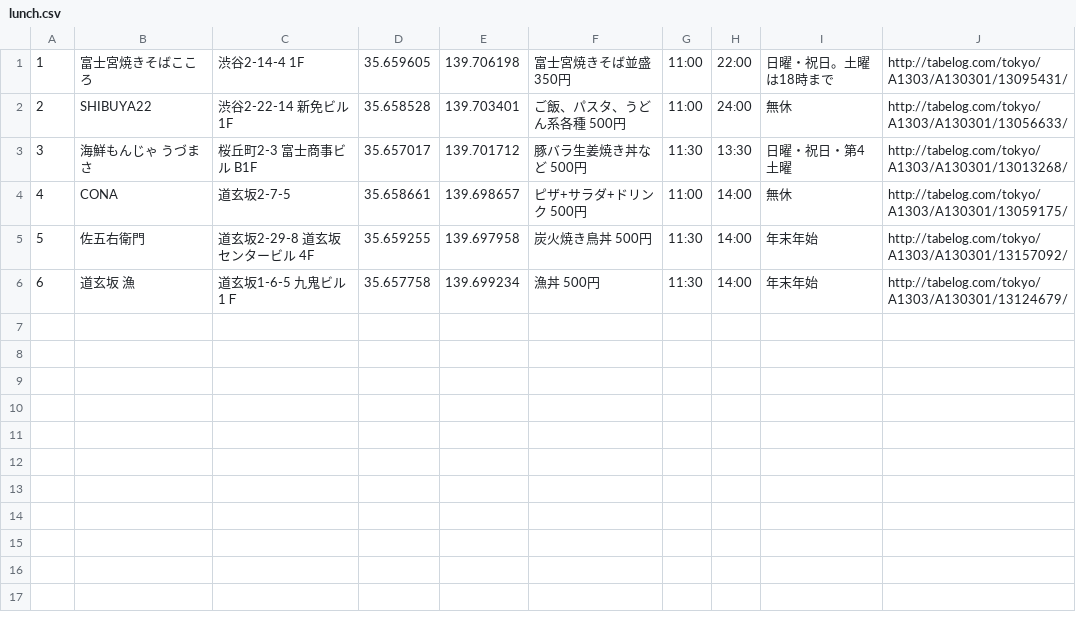
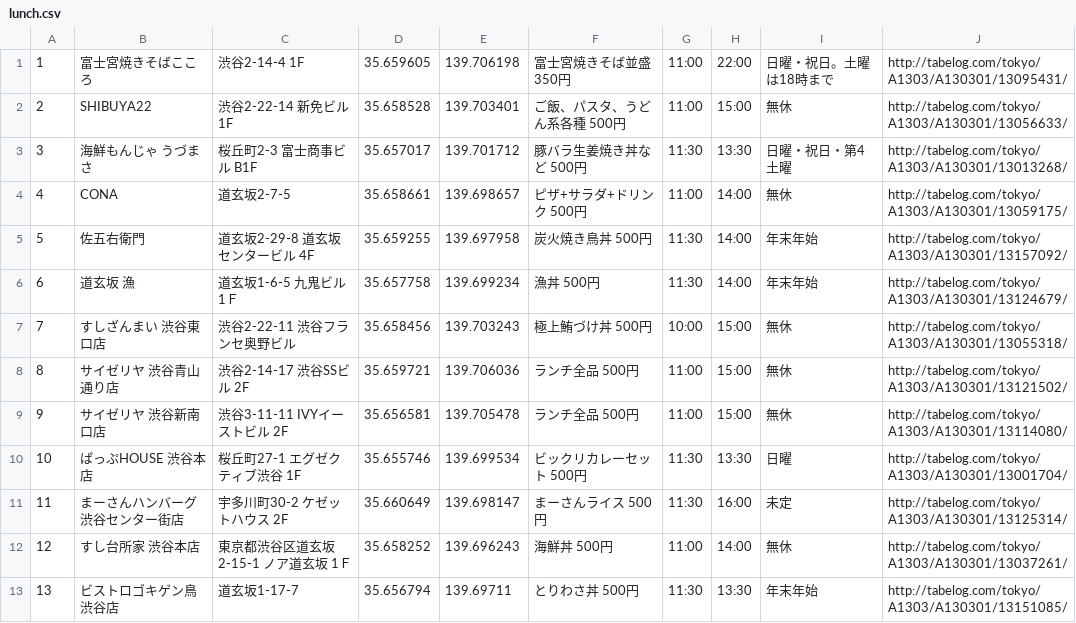
Before and after one commit to u1fukui/lunch-ios, a CSV file: lunch/lunch.csv, drawn as a sheet.

Commit message:
お店データを追加

```diff
--- a/lunch/lunch.csv
+++ b/lunch/lunch.csv
@@ -1,3 +1,3 @@
 1,富士宮焼きそばこころ,渋谷2-14-4 1F,35.659605,139.706198,富士宮焼きそば並盛 350円,11:00,22:00,日曜・祝日。土曜は18時まで,http://tabelog.com/tokyo/A1303/A130301/13095431/
-2,SHIBUYA22,渋谷2-22-14 新免ビル 1F,35.658528,139.703401,ご飯、パスタ、うどん系各種 500円,11:00,24:00,無休,http://tabelog.com/tokyo/A1303/A130301/13056633/
+2,SHIBUYA22,渋谷2-22-14 新免ビル 1F,35.658528,139.703401,ご飯、パスタ、うどん系各種 500円,11:00,15:00,無休,http://tabelog.com/tokyo/A1303/A130301/13056633/
 3,海鮮もんじゃ うづまさ,桜丘町2-3 富士商事ビル B1F,35.657017,139.701712,豚バラ生姜焼き丼など 500円,11:30,13:30,日曜・祝日・第4土曜,http://tabelog.com/tokyo/A1303/A130301/13013268/
@@ -6 +6,8 @@
 6,道玄坂 漁,道玄坂1-6-5 九鬼ビル 1Ｆ,35.657758,139.699234,漁丼 500円,11:30,14:00,年末年始,http://tabelog.com/tokyo/A1303/A130301/13124679/
+7,すしざんまい 渋谷東口店,渋谷2-22-11 渋谷フランセ奥野ビル,35.658456,139.703243,極上鮪づけ丼 500円,10:00,15:00,無休,http://tabelog.com/tokyo/A1303/A130301/13055318/
+8,サイゼリヤ 渋谷青山通り店,渋谷2-14-17 渋谷SSビル 2F,35.659721,139.706036,ランチ全品 500円,11:00,15:00,無休,http://tabelog.com/tokyo/A1303/A130301/13121502/
+9,サイゼリヤ 渋谷新南口店,渋谷3-11-11 IVYイーストビル 2F,35.656581,139.705478,ランチ全品 500円,11:00,15:00,無休,http://tabelog.com/tokyo/A1303/A130301/13114080/
+10,ぱっぷHOUSE 渋谷本店,桜丘町27-1 エグゼクティブ渋谷 1F,35.655746,139.699534,ビックリカレーセット 500円,11:30,13:30,日曜,http://tabelog.com/tokyo/A1303/A130301/13001704/
+11,まーさんハンバーグ 渋谷センター街店,宇多川町30-2 ケゼットハウス 2F,35.660649,139.698147,まーさんライス 500円,11:30,16:00,未定,http://tabelog.com/tokyo/A1303/A130301/13125314/
+12,すし台所家 渋谷本店,東京都渋谷区道玄坂2-15-1 ノア道玄坂 1Ｆ,35.658252,139.696243,海鮮丼 500円,11:00,14:00,無休,http://tabelog.com/tokyo/A1303/A130301/13037261/
+13,ビストロゴキゲン鳥 渋谷店,道玄坂1-17-7,35.656794,139.69711,とりわさ丼 500円,11:30,13:30,年末年始,http://tabelog.com/tokyo/A1303/A130301/13151085/
```
